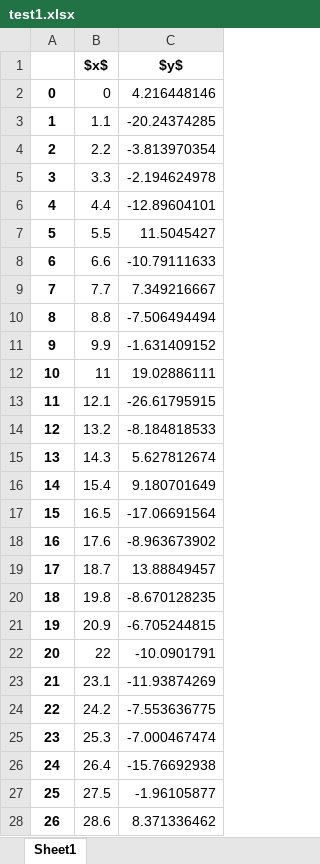
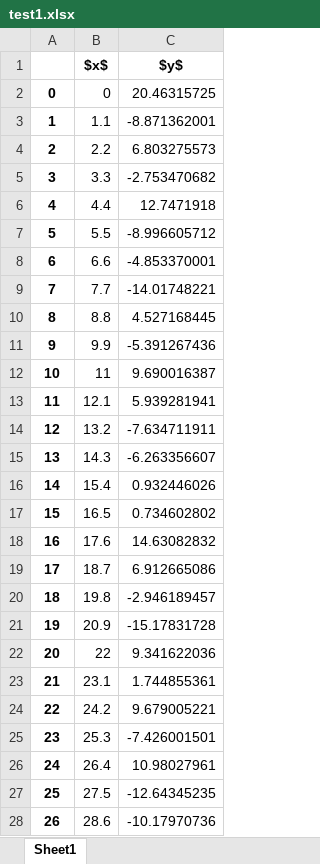
Before and after one commit to whyncode/liveplotr, an Excel workbook: targets/test1.xlsx, sheet Sheet1, drawn as a sheet; only a part is shown; values as stored, in another font and other column widths than the file's, no borders; the diff covers the shown part only; the diff names each change by its address in the sheet, - before the commit and + after, or states it on an @@ line.

Commit message:
Static ploting, animation not functional

```diff
--- a/targets/test1.xlsx (sheet Sheet1)
+++ b/targets/test1.xlsx (sheet Sheet1)
-C2 ($y$): 4.216448146
+C2 ($y$): 20.46315725
-C3 ($y$): -20.24374285
+C3 ($y$): -8.871362001
-C4 ($y$): -3.813970354
+C4 ($y$): 6.803275573
-C5 ($y$): -2.194624978
+C5 ($y$): -2.753470682
-C6 ($y$): -12.89604101
+C6 ($y$): 12.7471918
-C7 ($y$): 11.5045427
+C7 ($y$): -8.996605712
-C8 ($y$): -10.79111633
+C8 ($y$): -4.853370001
-C9 ($y$): 7.349216667
+C9 ($y$): -14.01748221
-C10 ($y$): -7.506494494
+C10 ($y$): 4.527168445
-C11 ($y$): -1.631409152
+C11 ($y$): -5.391267436
-C12 ($y$): 19.02886111
+C12 ($y$): 9.690016387
-C13 ($y$): -26.61795915
+C13 ($y$): 5.939281941
-C14 ($y$): -8.184818533
+C14 ($y$): -7.634711911
-C15 ($y$): 5.627812674
+C15 ($y$): -6.263356607
-C16 ($y$): 9.180701649
+C16 ($y$): 0.932446026
-C17 ($y$): -17.06691564
+C17 ($y$): 0.734602802
-C18 ($y$): -8.963673902
+C18 ($y$): 14.63082832
-C19 ($y$): 13.88849457
+C19 ($y$): 6.912665086
-C20 ($y$): -8.670128235
+C20 ($y$): -2.946189457
-C21 ($y$): -6.705244815
+C21 ($y$): -15.17831728
-C22 ($y$): -10.0901791
+C22 ($y$): 9.341622036
-C23 ($y$): -11.93874269
+C23 ($y$): 1.744855361
-C24 ($y$): -7.553636775
+C24 ($y$): 9.679005221
-C25 ($y$): -7.000467474
+C25 ($y$): -7.426001501
-C26 ($y$): -15.76692938
+C26 ($y$): 10.98027961
-C27 ($y$): -1.96105877
+C27 ($y$): -12.64345235
-C28 ($y$): 8.371336462
+C28 ($y$): -10.17970736
```
Also changed, not shown: 28 added rows and 57 edited cells elsewhere in this sheet.
